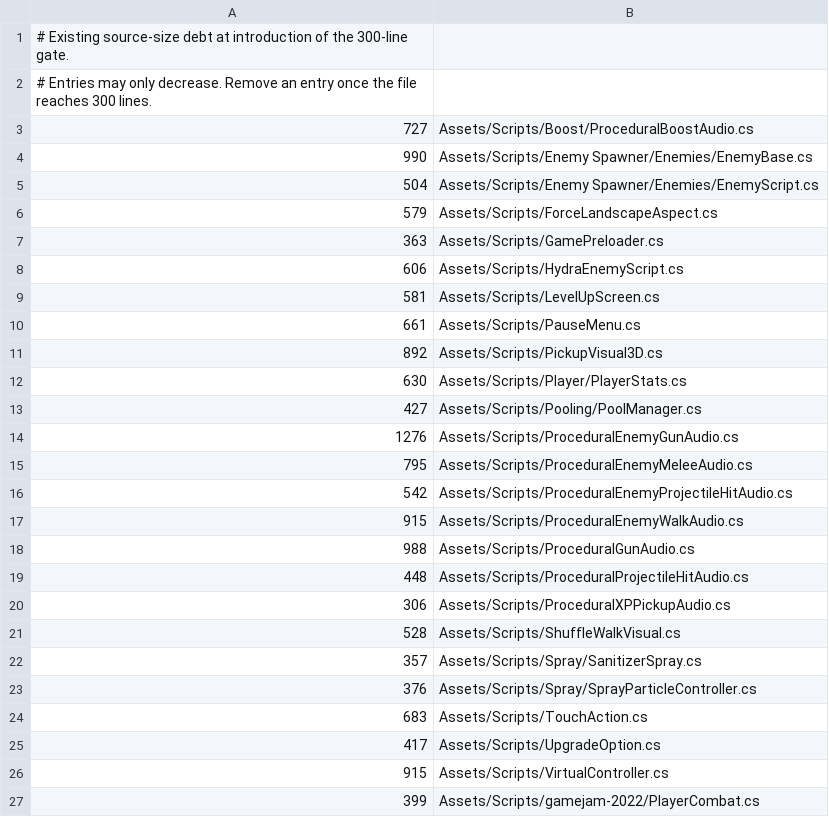
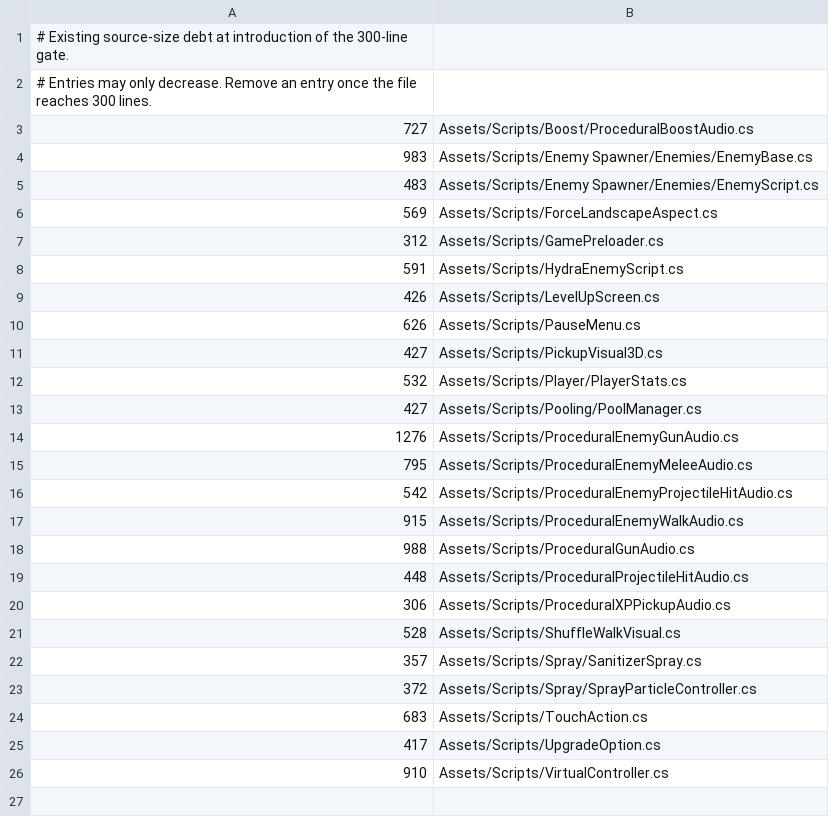
Before and after one commit to BudgetGameDev/BROcoli, a TSV file: .quality/loc-baseline.tsv, drawn as a sheet.

```diff
--- a/.quality/loc-baseline.tsv
+++ b/.quality/loc-baseline.tsv
@@ -3,11 +3,11 @@
 727	Assets/Scripts/Boost/ProceduralBoostAudio.cs
-990	Assets/Scripts/Enemy Spawner/Enemies/EnemyBase.cs
-504	Assets/Scripts/Enemy Spawner/Enemies/EnemyScript.cs
-579	Assets/Scripts/ForceLandscapeAspect.cs
-363	Assets/Scripts/GamePreloader.cs
-606	Assets/Scripts/HydraEnemyScript.cs
-581	Assets/Scripts/LevelUpScreen.cs
-661	Assets/Scripts/PauseMenu.cs
-892	Assets/Scripts/PickupVisual3D.cs
-630	Assets/Scripts/Player/PlayerStats.cs
+983	Assets/Scripts/Enemy Spawner/Enemies/EnemyBase.cs
+483	Assets/Scripts/Enemy Spawner/Enemies/EnemyScript.cs
+569	Assets/Scripts/ForceLandscapeAspect.cs
+312	Assets/Scripts/GamePreloader.cs
+591	Assets/Scripts/HydraEnemyScript.cs
+426	Assets/Scripts/LevelUpScreen.cs
+626	Assets/Scripts/PauseMenu.cs
+427	Assets/Scripts/PickupVisual3D.cs
+532	Assets/Scripts/Player/PlayerStats.cs
 427	Assets/Scripts/Pooling/PoolManager.cs
@@ -22,6 +22,5 @@
 357	Assets/Scripts/Spray/SanitizerSpray.cs
-376	Assets/Scripts/Spray/SprayParticleController.cs
+372	Assets/Scripts/Spray/SprayParticleController.cs
 683	Assets/Scripts/TouchAction.cs
 417	Assets/Scripts/UpgradeOption.cs
-915	Assets/Scripts/VirtualController.cs
-399	Assets/Scripts/gamejam-2022/PlayerCombat.cs
+910	Assets/Scripts/VirtualController.cs
```
Also changed, not shown: 31 other files.
